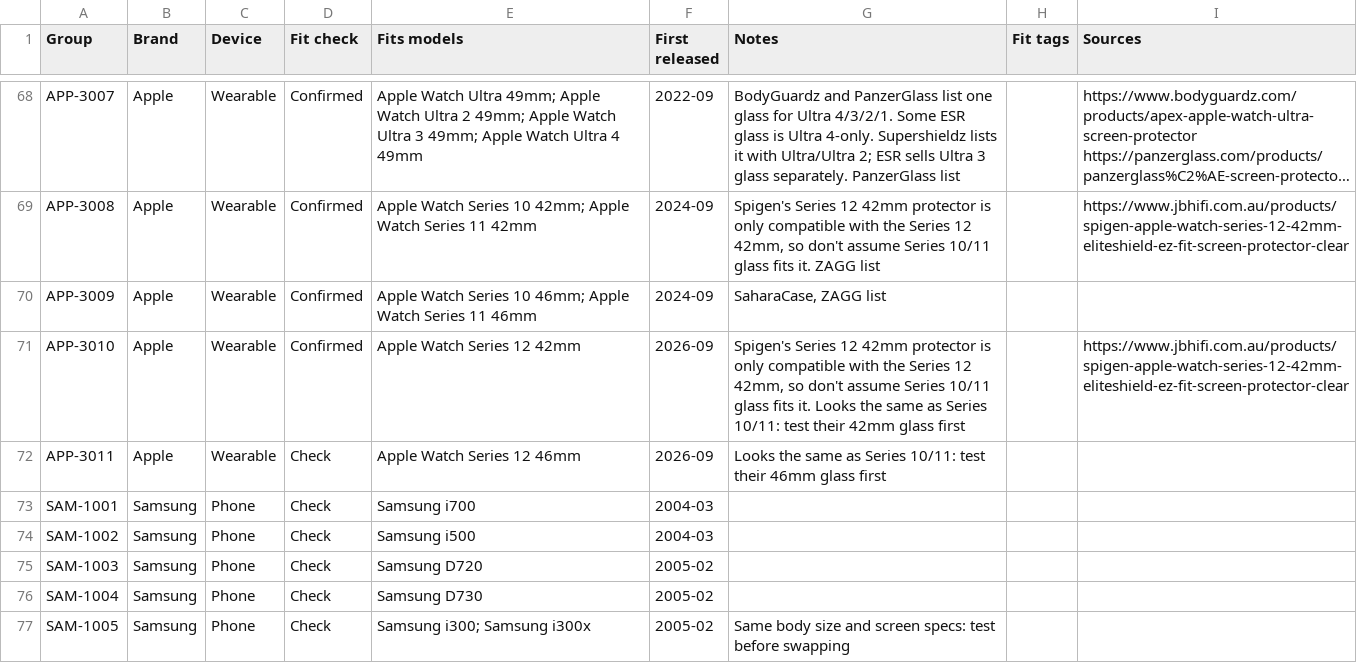
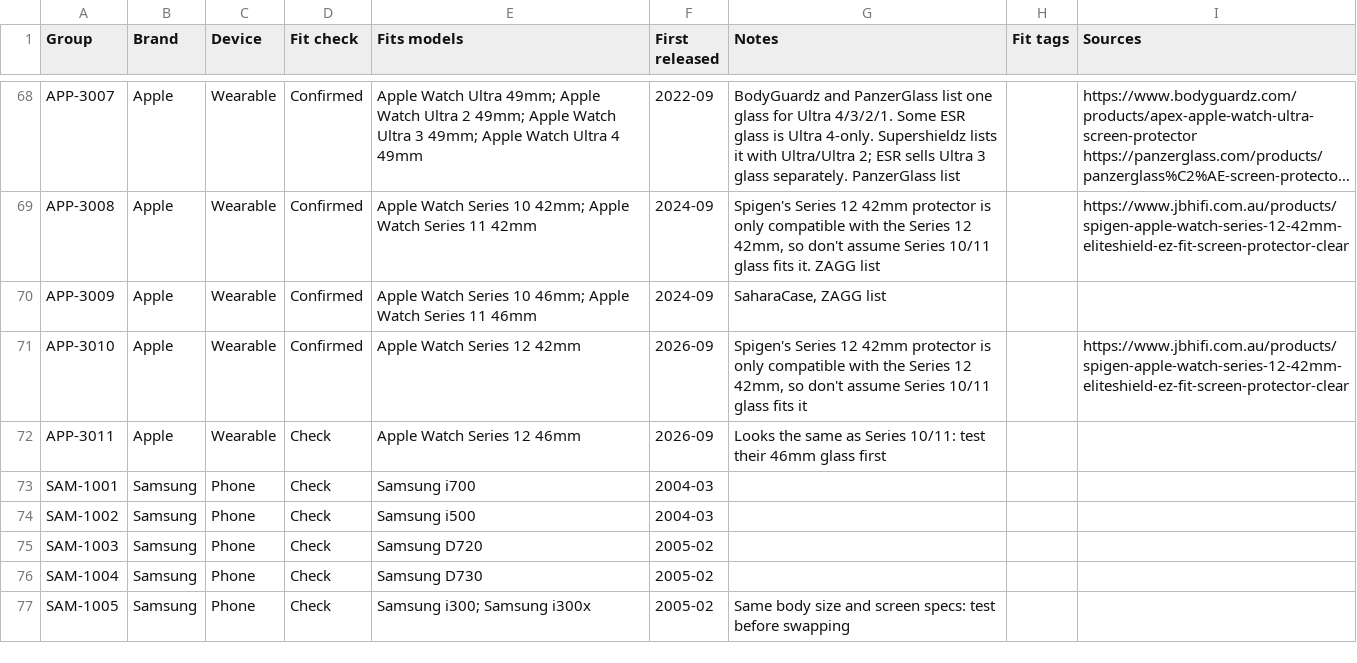
Before and after one commit to WelFedTed/tempered, a CSV file: docs/data/fit-groups.csv, drawn as a sheet; only a part is shown, gaps mark what is left out; long unchanged cells end in ….

```diff
--- a/docs/data/fit-groups.csv
+++ b/docs/data/fit-groups.csv
@@ -70,3 +70,3 @@ APP-3008,Apple,Wearable,Confirmed,Apple Watch Series 10 42mm; Apple Watch Series
 APP-3009,Apple,Wearable,Confirmed,Apple Watch Series 10 46mm; Apple Watch Series 11 46mm,2024-09,"SaharaCase, ZAGG list",,
-APP-3010,Apple,Wearable,Confirmed,Apple Watch Series 12 42mm,2026-09,"Spigen's Series 12 42mm protector is only compatible with the Series 12 42mm, so don't assume Series 10/11 glass fits it. Looks the same as Series 10/11: test their 42mm glass first",,https://www.jbhifi.com.au/products/spigen-apple-watch-series-12-42mm-eliteshield-ez-fit-screen-protector-clear
+APP-3010,Apple,Wearable,Confirmed,Apple Watch Series 12 42mm,2026-09,"Spigen's Series 12 42mm protector is only compatible with the Series 12 42mm, so don't assume Series 10/11 glass fits it",,https://www.jbhifi.com.au/products/spigen-apple-watch-series-12-42mm-eliteshield-ez-fit-screen-protector-clear
 APP-3011,Apple,Wearable,Check,Apple Watch Series 12 46mm,2026-09,Looks the same as Series 10/11: test their 46mm glass first,,
```
Also changed, not shown: 4 other files.
